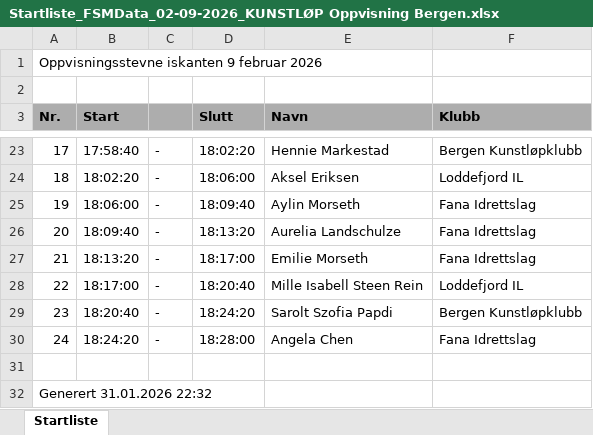
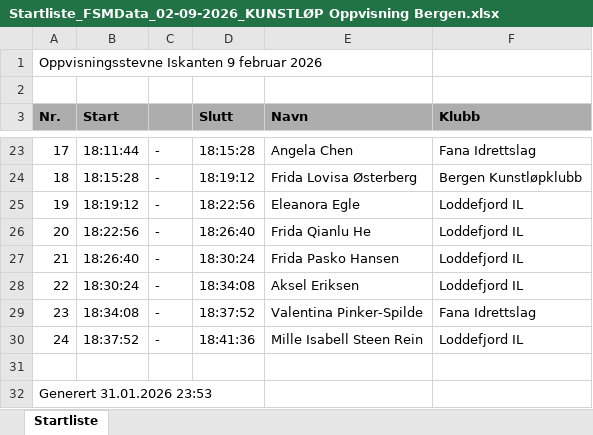
Before and after one commit to Jollymix/KunstlopFikser, an Excel workbook: output/Startliste_FSMData_02-09-2026_KUNSTLØP Oppvisning Bergen.xlsx, sheet Startliste, drawn as a sheet; only a part is shown, gaps mark what is left out; values as stored, in another font and other column widths than the file's, no borders; the diff covers the shown part only; the diff names each change by its address in the sheet, - before the commit and + after, or states it on an @@ line.

```diff
--- a/output/Startliste_FSMData_02-09-2026_KUNSTLØP Oppvisning Bergen.xlsx (sheet Startliste)
+++ b/output/Startliste_FSMData_02-09-2026_KUNSTLØP Oppvisning Bergen.xlsx (sheet Startliste)
-A1 (Nr.): Oppvisningsstevne iskanten 9 februar 2026
+A1 (Nr.): Oppvisningsstevne Iskanten 9 februar 2026
-B23 (Start): 17:58:40
+B23 (Start): 18:11:44
-D23 (Slutt): 18:02:20
+D23 (Slutt): 18:15:28
-E23 (Navn): Hennie Markestad
+E23 (Navn): Angela Chen
-F23 (Klubb): Bergen Kunstløpklubb
+F23 (Klubb): Fana Idrettslag
-B24 (Start): 18:02:20
+B24 (Start): 18:15:28
-D24 (Slutt): 18:06:00
+D24 (Slutt): 18:19:12
-E24 (Navn): Aksel Eriksen
+E24 (Navn): Frida Lovisa Østerberg
-F24 (Klubb): Loddefjord IL
+F24 (Klubb): Bergen Kunstløpklubb
-B25 (Start): 18:06:00
+B25 (Start): 18:19:12
-D25 (Slutt): 18:09:40
+D25 (Slutt): 18:22:56
-E25 (Navn): Aylin Morseth
+E25 (Navn): Eleanora Egle
-F25:F27 (Klubb): Fana Idrettslag
+F25:F27 (Klubb): Loddefjord IL
-B26 (Start): 18:09:40
+B26 (Start): 18:22:56
-D26 (Slutt): 18:13:20
+D26 (Slutt): 18:26:40
-E26 (Navn): Aurelia Landschulze
+E26 (Navn): Frida Qianlu He
-B27 (Start): 18:13:20
+B27 (Start): 18:26:40
-D27 (Slutt): 18:17:00
+D27 (Slutt): 18:30:24
-E27 (Navn): Emilie Morseth
+E27 (Navn): Frida Pasko Hansen
-B28 (Start): 18:17:00
+B28 (Start): 18:30:24
-D28 (Slutt): 18:20:40
+D28 (Slutt): 18:34:08
-E28 (Navn): Mille Isabell Steen Rein
+E28 (Navn): Aksel Eriksen
-B29 (Start): 18:20:40
+B29 (Start): 18:34:08
-D29 (Slutt): 18:24:20
+D29 (Slutt): 18:37:52
-E29 (Navn): Sarolt Szofia Papdi
+E29 (Navn): Valentina Pinker-Spilde
-F29 (Klubb): Bergen Kunstløpklubb
+F29 (Klubb): Fana Idrettslag
-B30 (Start): 18:24:20
+B30 (Start): 18:37:52
-D30 (Slutt): 18:28:00
+D30 (Slutt): 18:41:36
-E30 (Navn): Angela Chen
+E30 (Navn): Mille Isabell Steen Rein
-F30 (Klubb): Fana Idrettslag
+F30 (Klubb): Loddefjord IL
-A32 (Nr.): Generert 31.01.2026 22:32
+A32 (Nr.): Generert 31.01.2026 23:53
```
Also changed, not shown: 61 edited cells elsewhere in this sheet, output/FSMData_02-09-2026_KUNSTLØP Oppvisning Bergen.xlsx, 25 other files.
